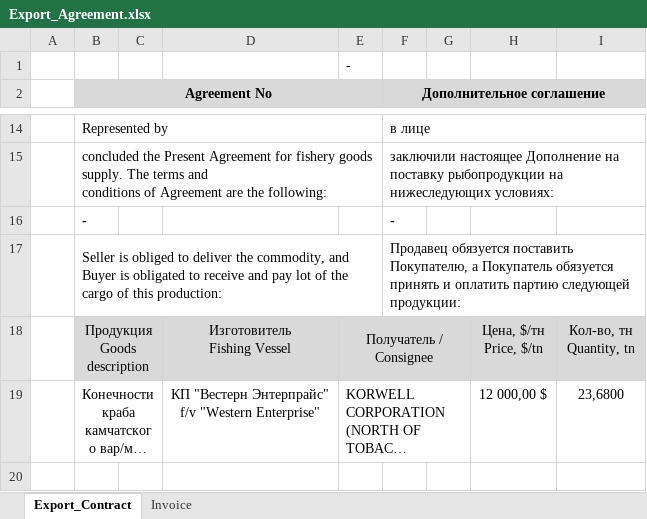
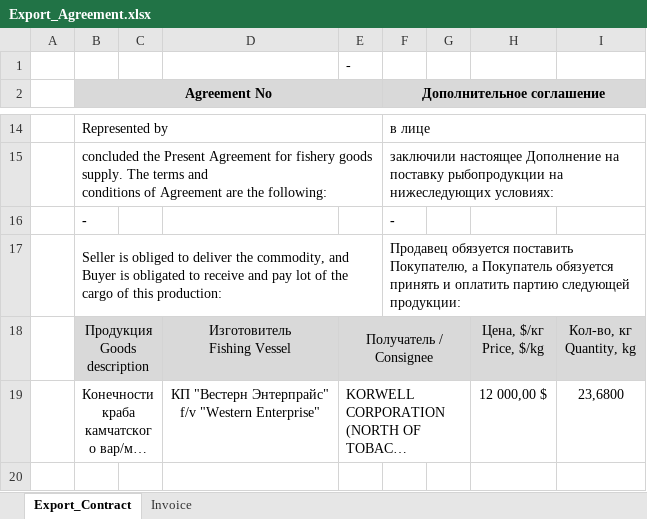
Before and after one commit to KirillKazakoff/tsAddin, an Excel workbook: templates/Export_Agreement.xlsx, sheet Export_Contract, drawn as a sheet; only a part is shown, gaps mark what is left out; long unchanged cells end in …; values as stored, in another font and other column widths than the file's, no borders; conditional formats not drawn; ↵ is a line break in a cell; the diff names each change by its address in the sheet, - before the commit and + after, or states it on an @@ line.

Commit message:
tn to kg measure update added in export contract

```diff
--- a/templates/Export_Agreement.xlsx (sheet Export_Contract)
+++ b/templates/Export_Agreement.xlsx (sheet Export_Contract)
-H18: Цена, $/тн ↵ Price, $/tn
+H18: Цена, $/кг ↵ Price, $/kg
-I18: Кол-во, тн ↵ Quantity, tn
+I18: Кол-во, кг ↵ Quantity, kg
```
Also changed, not shown: sheet Invoice, 12 other files.
